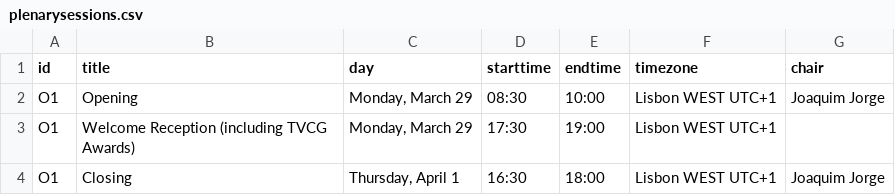
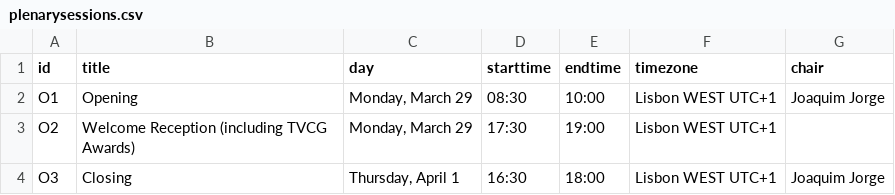
Before and after one commit to ieeevr/2021, a CSV file: _data/plenarysessions.csv, drawn as a sheet.

Commit message:
Update plenarysessions.csv

```diff
--- a/_data/plenarysessions.csv
+++ b/_data/plenarysessions.csv
@@ -2,3 +2,3 @@ id,title,day,starttime,endtime,timezone,chair
 O1,Opening,"Monday, March 29",08:30,10:00,Lisbon WEST UTC+1,Joaquim Jorge
-O1,Welcome Reception (including TVCG Awards),"Monday, March 29",17:30,19:00,Lisbon WEST UTC+1,
-O1,Closing,"Thursday, April 1",16:30,18:00,Lisbon WEST UTC+1,Joaquim Jorge
+O2,Welcome Reception (including TVCG Awards),"Monday, March 29",17:30,19:00,Lisbon WEST UTC+1,
+O3,Closing,"Thursday, April 1",16:30,18:00,Lisbon WEST UTC+1,Joaquim Jorge
```
